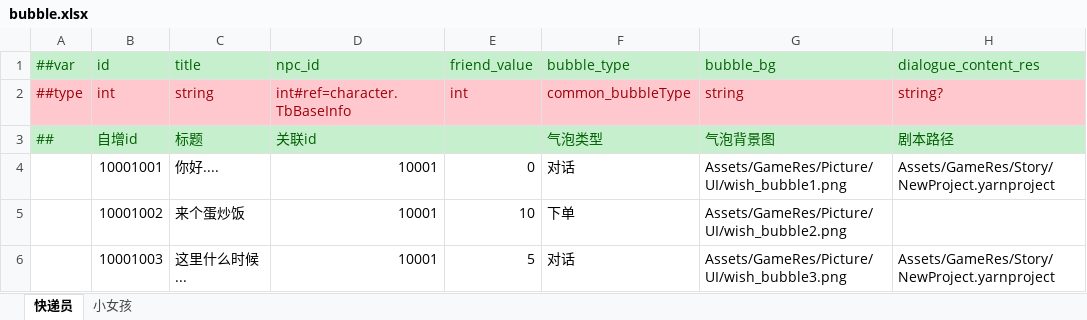
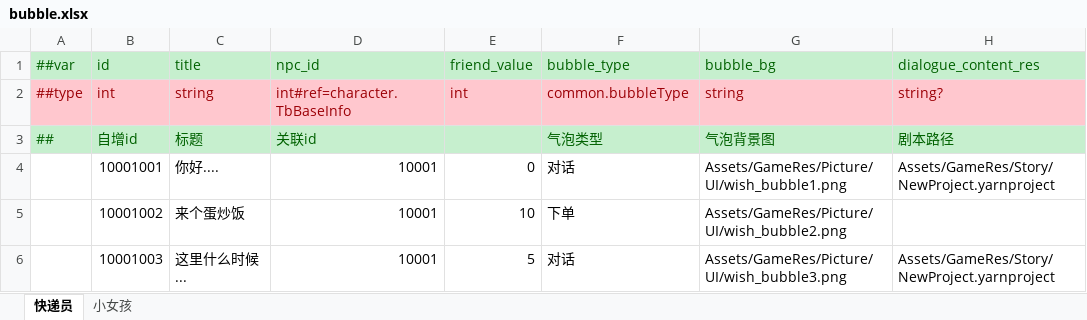
Before and after one commit to zhangyile1991911/ProjectX, an Excel workbook: DataConfig/Datas/bubble.xlsx, sheet 快递员, drawn as a sheet; values as stored, in another font and other column widths than the file's, no borders; the diff names each change by its address in the sheet, - before the commit and + after, or states it on an @@ line.

```diff
--- a/DataConfig/Datas/bubble.xlsx (sheet 快递员)
+++ b/DataConfig/Datas/bubble.xlsx (sheet 快递员)
-F2 (bubble_type): common_bubbleType
+F2 (bubble_type): common.bubbleType
```
Also changed, not shown: DataConfig/Datas/__enums__.xlsx, DataConfig/Datas/__tables__.xlsx, 2 other files.
